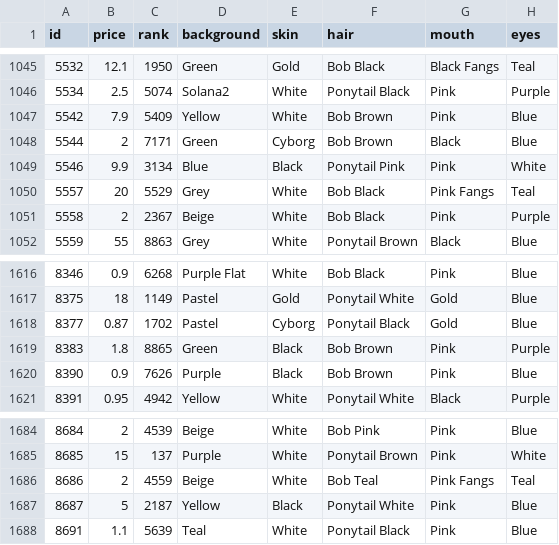
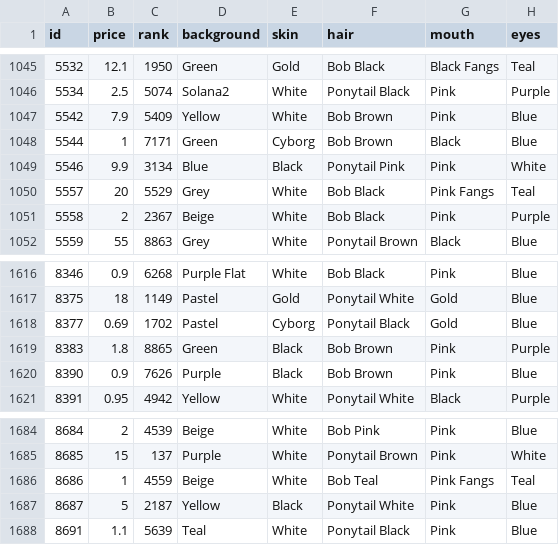
Before and after one commit to nobodykr/solanart-gloom-monitor, a CSV file: gloom-data-processed.csv, drawn as a sheet; only a part is shown, gaps mark what is left out; the diff names each change by its address in the sheet, - before the commit and + after, or states it on an @@ line.

Commit message:
Flat: latest data (2021-10-25T11:10:51.646Z) {   "date": "2021-10-25T11:10:51.646Z",   "files": [     {       "name": "gloom-data-processed.csv",       "deltaBytes": 0,       "source": "https://qzlsklfacc.medianetwork.cloud/nft_for_sale?collection=gloompunk"     }   ] }

```diff
--- a/gloom-data-processed.csv
+++ b/gloom-data-processed.csv
-B1048 (price): 2
+B1048 (price): 1
-B1618 (price): 0.87
+B1618 (price): 0.69
-B1686 (price): 2
+B1686 (price): 1
```
